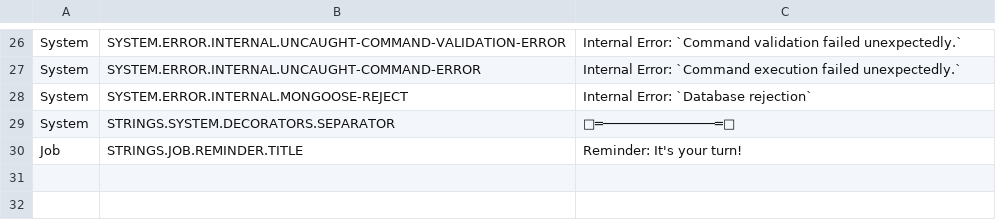
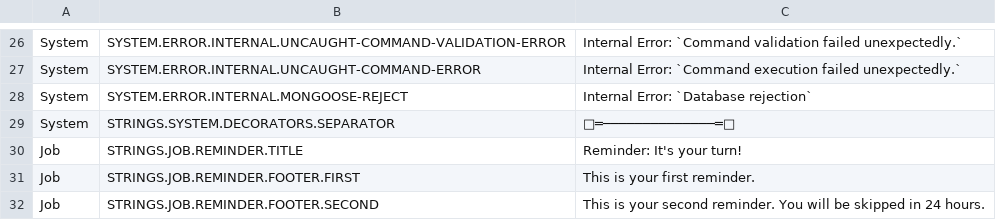
Before and after one commit to Haiyn/nughub-bot, a CSV file: orchestration/redis/data/strings.csv, drawn as a sheet; only a part is shown, gaps mark what is left out.

```diff
--- a/orchestration/redis/data/strings.csv
+++ b/orchestration/redis/data/strings.csv
@@ -30 +30,3 @@ System;STRINGS.SYSTEM.DECORATORS.SEPARATOR;༺═──────────
 Job;STRINGS.JOB.REMINDER.TITLE;Reminder: It's your turn!
+Job;STRINGS.JOB.REMINDER.FOOTER.FIRST;This is your first reminder.
+Job;STRINGS.JOB.REMINDER.FOOTER.SECOND;This is your second reminder. You will be skipped in 24 hours.
```
Also changed, not shown: 2 other files.
